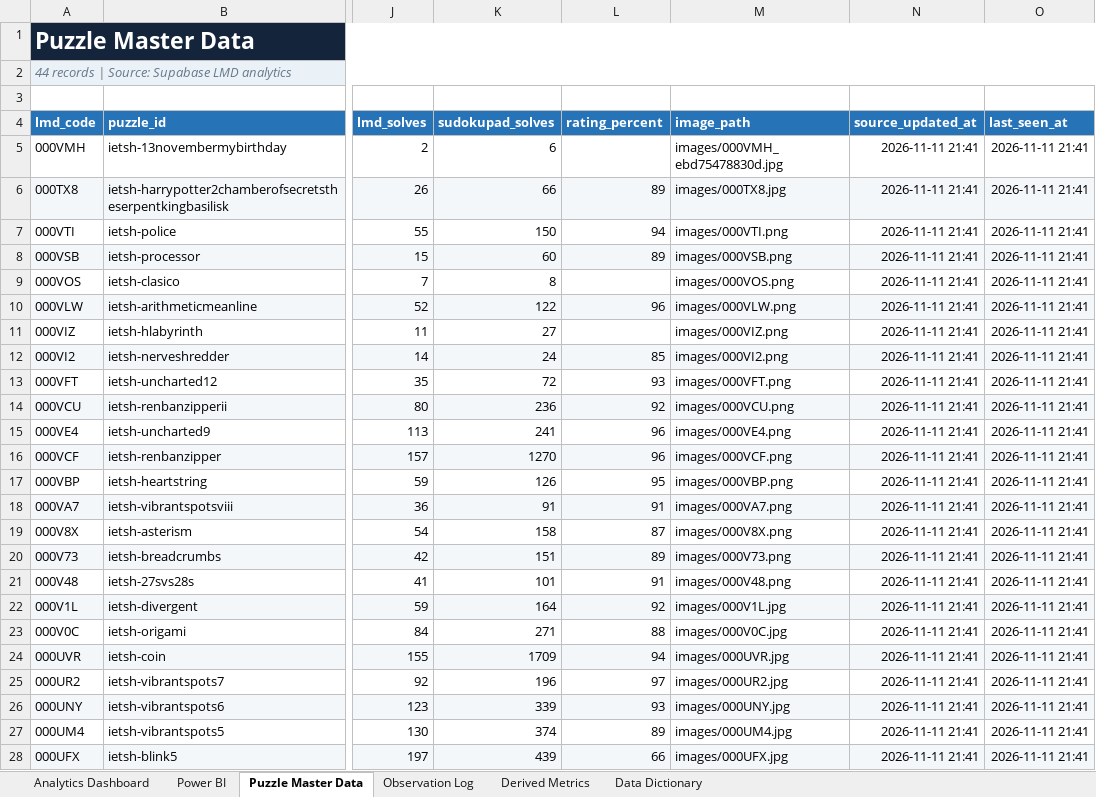
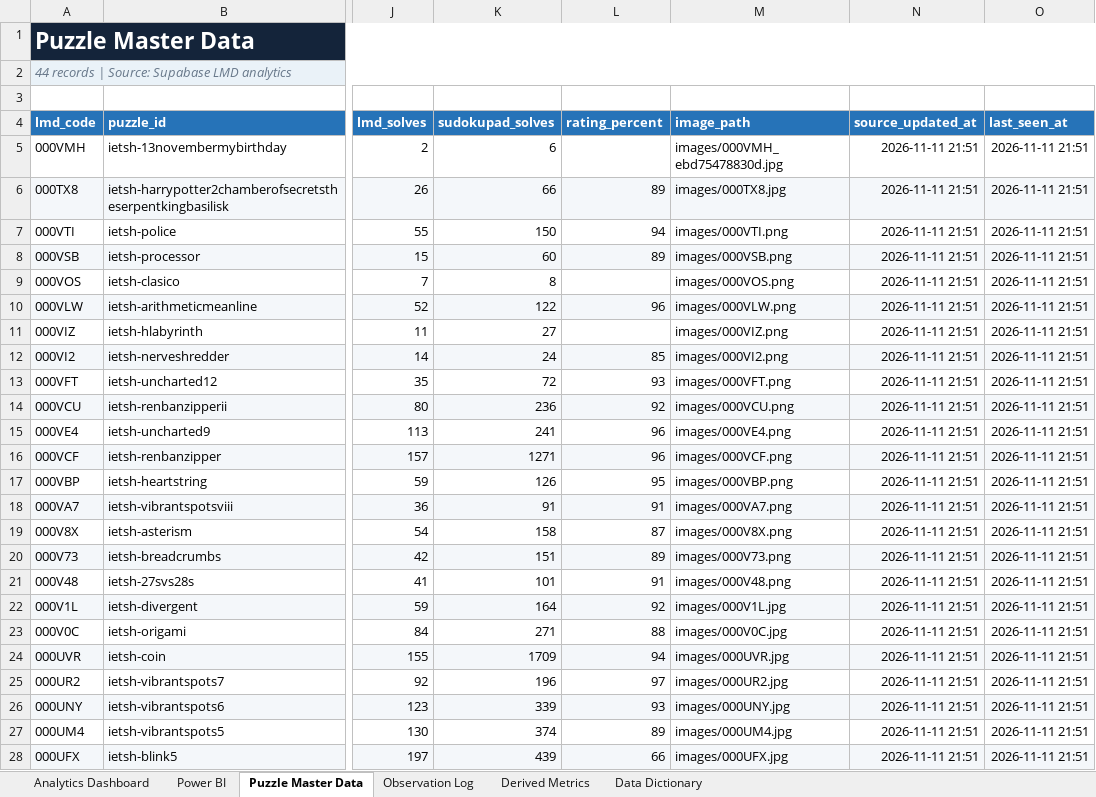
Before and after one commit to iEtsh/iEtsh.sudoku, an Excel workbook: sudoku-ietsh/ietsh/lmd/exports/iEtsh_LMD_Analytics.xlsx, sheet Puzzle Master Data, drawn as a sheet; only a part is shown, gaps mark what is left out; values as stored, in another font and other column widths than the file's, no borders; table styles not drawn; the diff covers the shown part only; the diff names each change by its address in the sheet, - before the commit and + after, or states it on an @@ line.

```diff
--- a/sudoku-ietsh/ietsh/lmd/exports/iEtsh_LMD_Analytics.xlsx (sheet Puzzle Master Data)
+++ b/sudoku-ietsh/ietsh/lmd/exports/iEtsh_LMD_Analytics.xlsx (sheet Puzzle Master Data)
-N5:N28 (source_updated_at): 2026-11-11 21:41
+N5:N28 (source_updated_at): 2026-11-11 21:51
-O5:O28 (last_seen_at): 2026-11-11 21:41
+O5:O28 (last_seen_at): 2026-11-11 21:51
-K16 (sudokupad_solves): 1270
+K16 (sudokupad_solves): 1271
```
Also changed, not shown: 40 edited cells elsewhere in this sheet, sheet Derived Metrics, sheet Observation Log, sheet Power BI, sheet Analytics Dashboard, sheet Data Dictionary, hidden cells, charts or pictures, sudoku-ietsh/ietsh/lmd/exports/raw-data/iEtsh_LMD_Raw_Data.xlsx.
